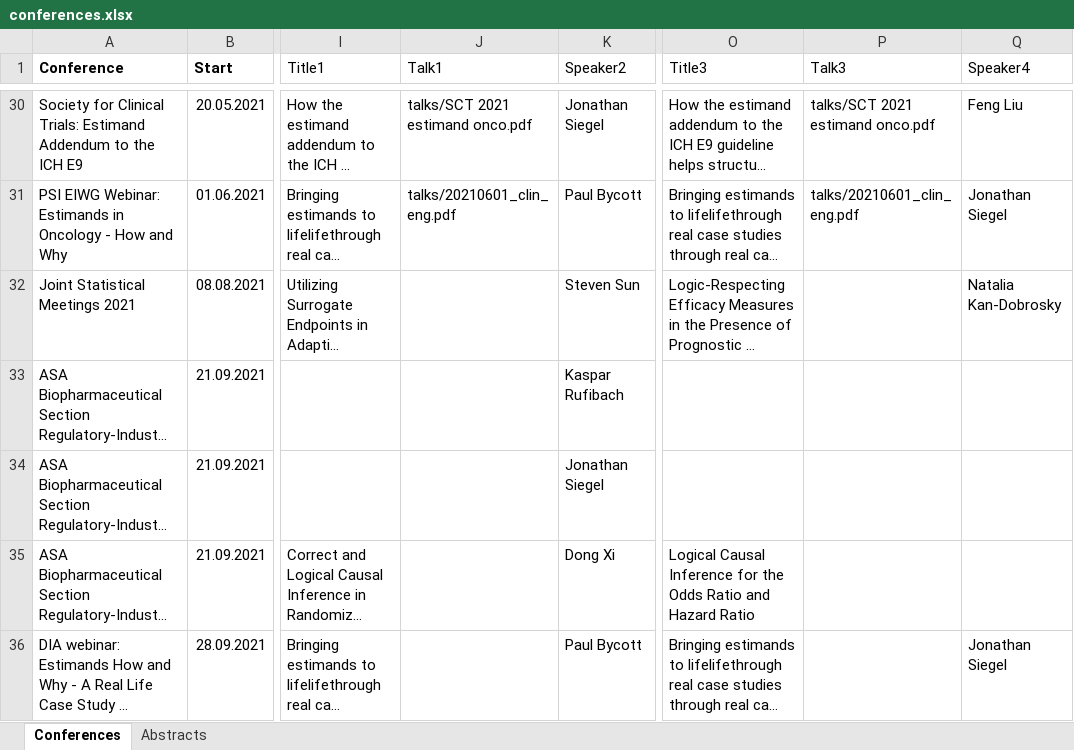
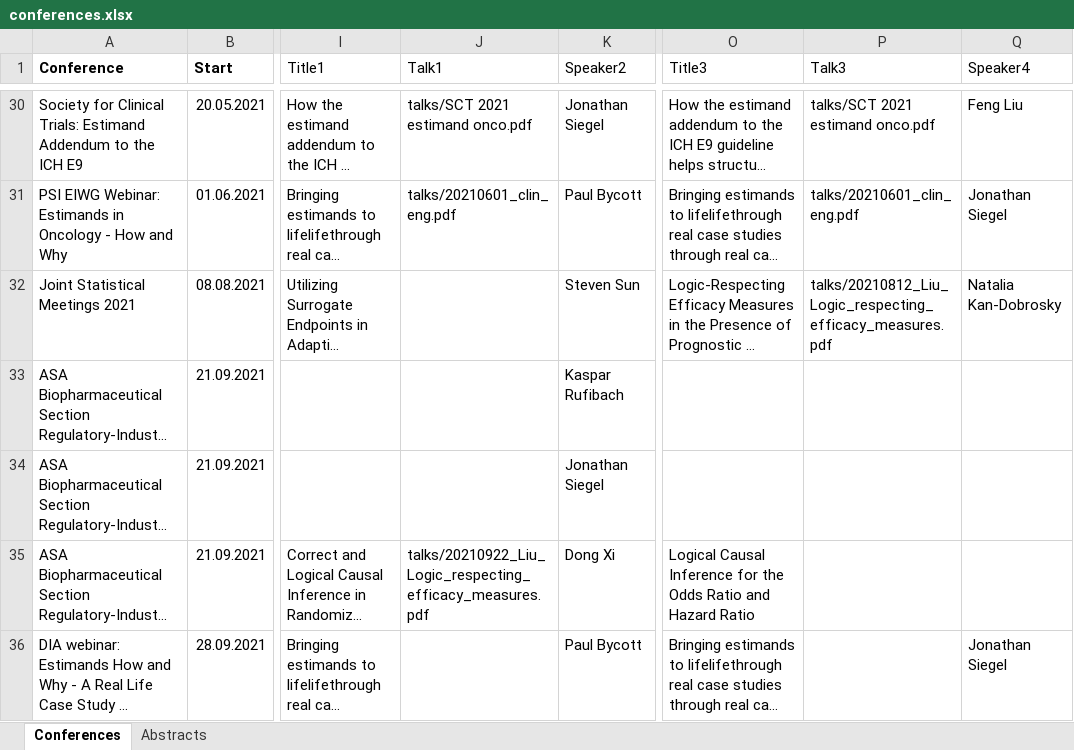
Before and after one commit to oncoestimand/oncowg_webpage, an Excel workbook: data/conferences.xlsx, sheet Conferences, drawn as a sheet; only a part is shown, gaps mark what is left out; long unchanged cells end in …; values as stored, in another font and other column widths than the file's, no borders; charts and pictures not drawn; the diff names each change by its address in the sheet, - before the commit and + after, or states it on an @@ line.

```diff
--- a/data/conferences.xlsx (sheet Conferences)
+++ b/data/conferences.xlsx (sheet Conferences)
-P32 (Talk3): (empty)
+P32 (Talk3): talks/20210812_Liu_Logic_respecting_efficacy_measures.pdf
-J35 (Talk1): (empty)
+J35 (Talk1): talks/20210922_Liu_Logic_respecting_efficacy_measures.pdf
```
Also changed, not shown: docs/data/conferences.xlsx, 10 other files.
